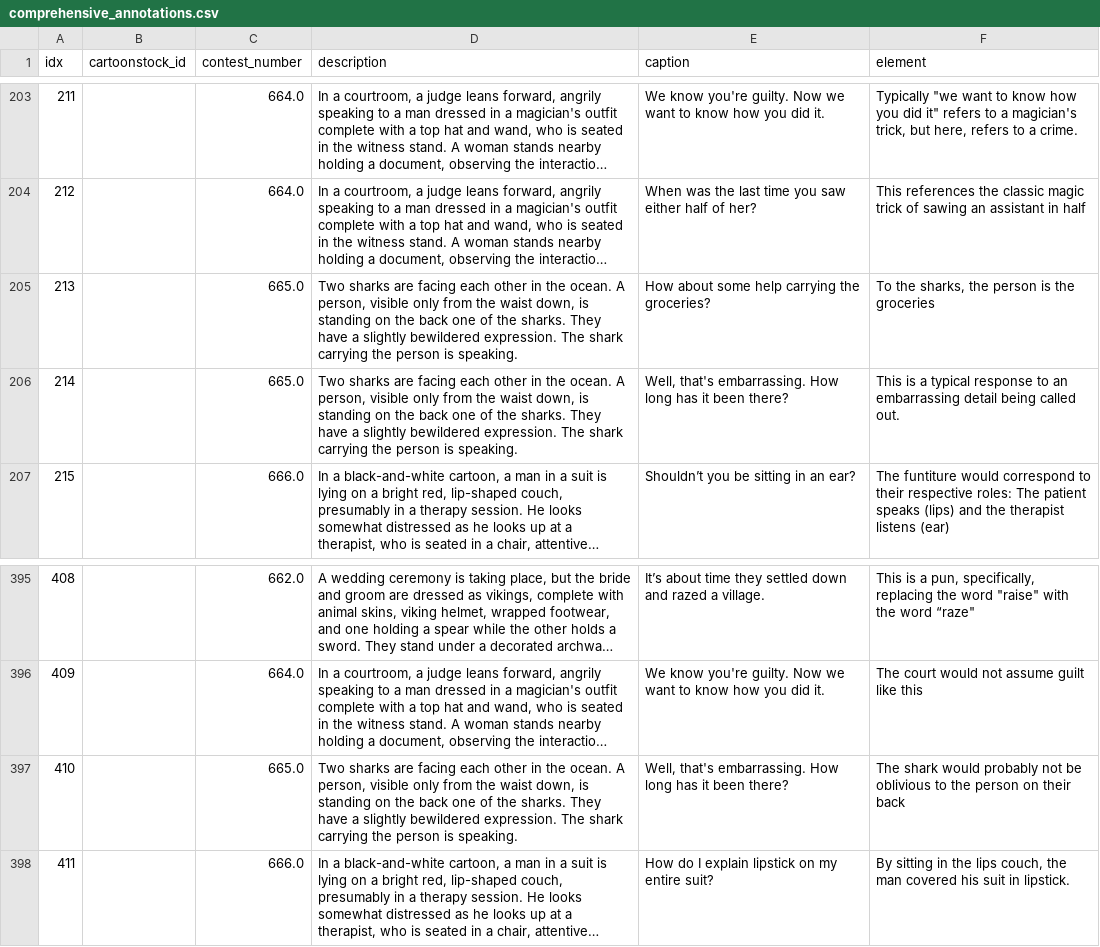
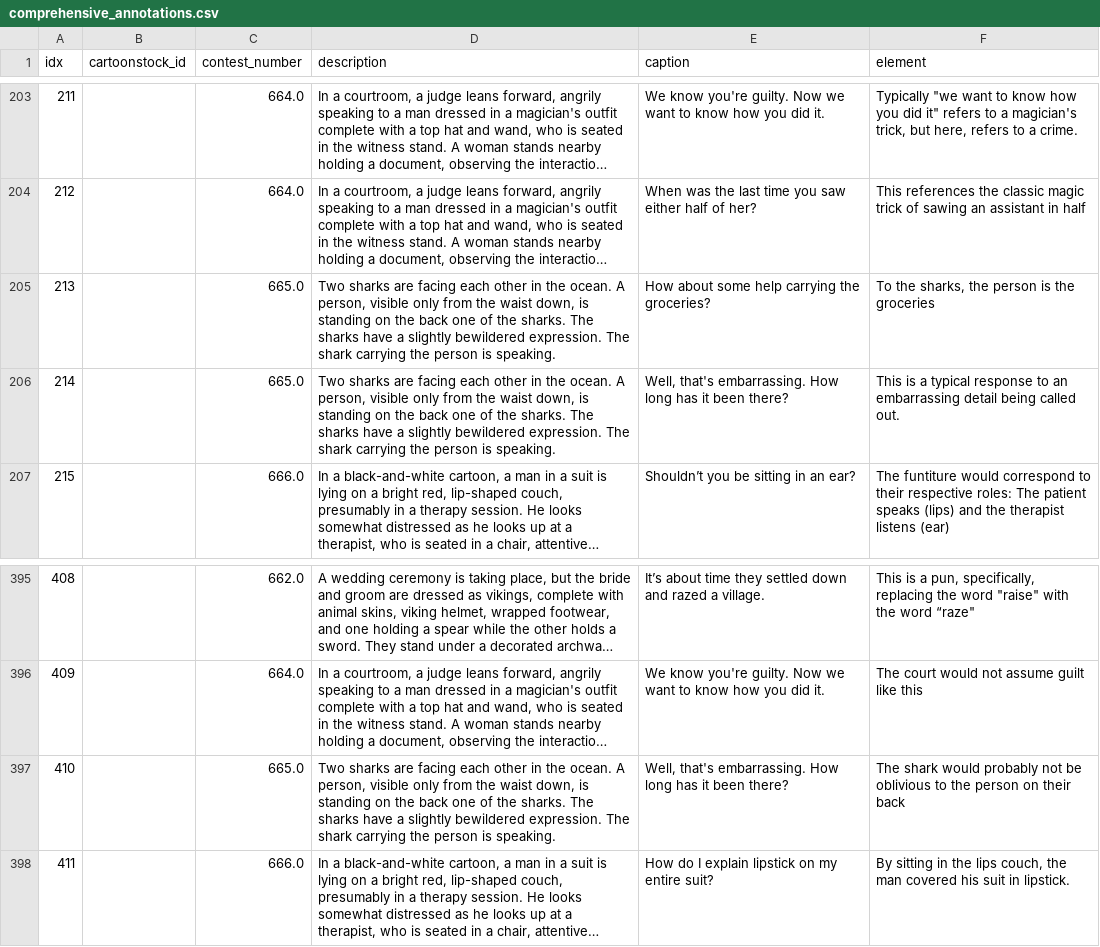
Before and after one commit to ReubenNarad/Humor-Bench, a CSV file: comprehensive_annotations.csv, drawn as a sheet; only a part is shown, gaps mark what is left out; long unchanged cells end in …; the diff names each change by its address in the sheet, - before the commit and + after, or states it on an @@ line.

```diff
--- a/comprehensive_annotations.csv
+++ b/comprehensive_annotations.csv
-D205:D206 (description): …the sharks. They have a…
+D205:D206 (description): …the sharks. The sharks have a…
-D397 (description): …the sharks. They have a…
+D397 (description): …the sharks. The sharks have a…
```
Also changed, not shown: analysis/runs/full benchmark/hard_subset.csv, categorized_output_cultural_reference.csv, 26 other files.
